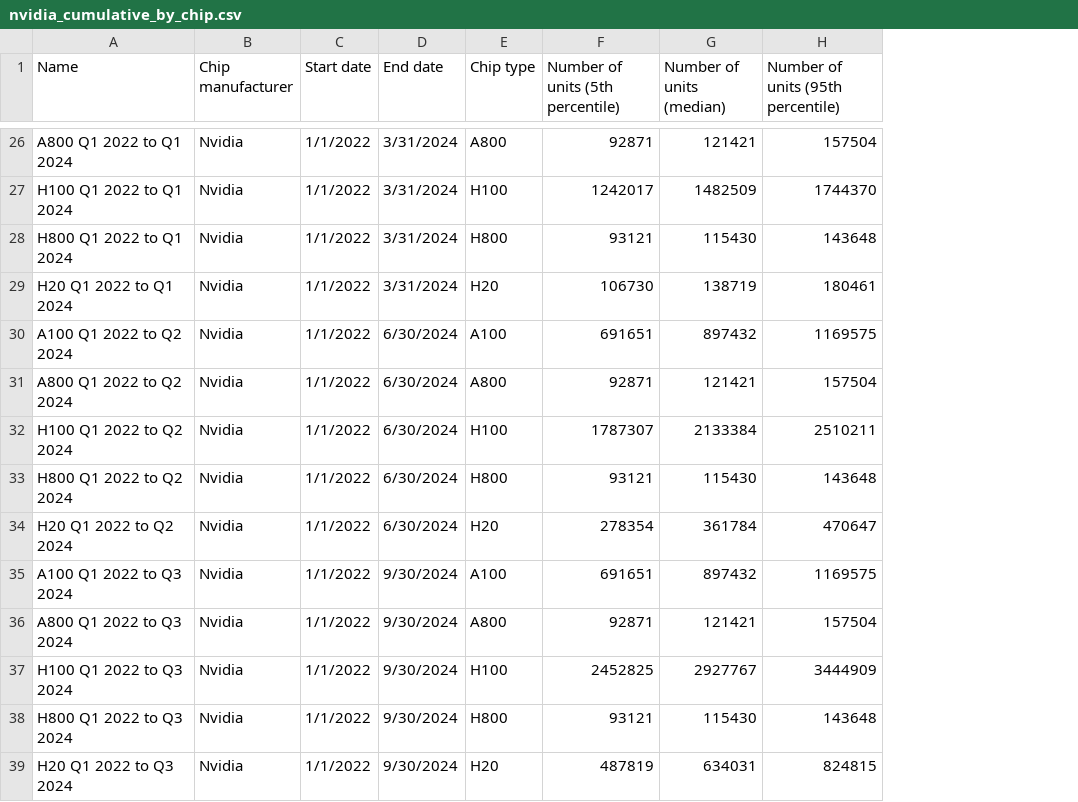
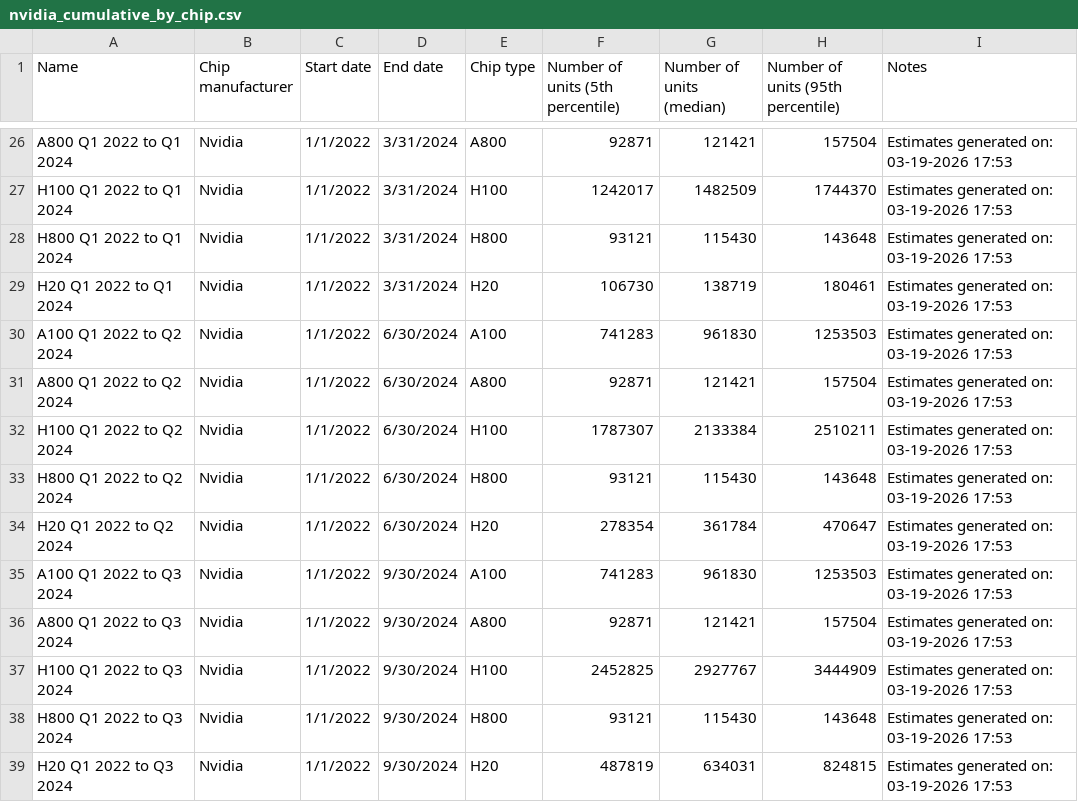
Before and after one commit to epoch-research/ai-chip-counts, a CSV file: csv_export/nvidia_cumulative_by_chip.csv, drawn as a sheet; only a part is shown, gaps mark what is left out; the diff covers the shown part only; the diff names each change by its address in the sheet, - before the commit and + after, or states it on an @@ line.

```diff
--- a/csv_export/nvidia_cumulative_by_chip.csv
+++ b/csv_export/nvidia_cumulative_by_chip.csv
+column I (Notes), rows 26-39: all Estimates generated on: 03-19-2026 17:53
-F30 (Number of units (5th percentile)): 691651
+F30 (Number of units (5th percentile)): 741283
-G30 (Number of units (median)): 897432
+G30 (Number of units (median)): 961830
-H30: 1169575
+H30: 1253503
-F35 (Number of units (5th percentile)): 691651
+F35 (Number of units (5th percentile)): 741283
-G35 (Number of units (median)): 897432
+G35 (Number of units (median)): 961830
-H35: 1169575
+H35: 1253503
```
Also changed, not shown: 45 edited cells elsewhere in this file, csv_export/amd_cumulative_by_chip.csv, csv_export/amd_cumulative_totals.csv, 46 other files.
